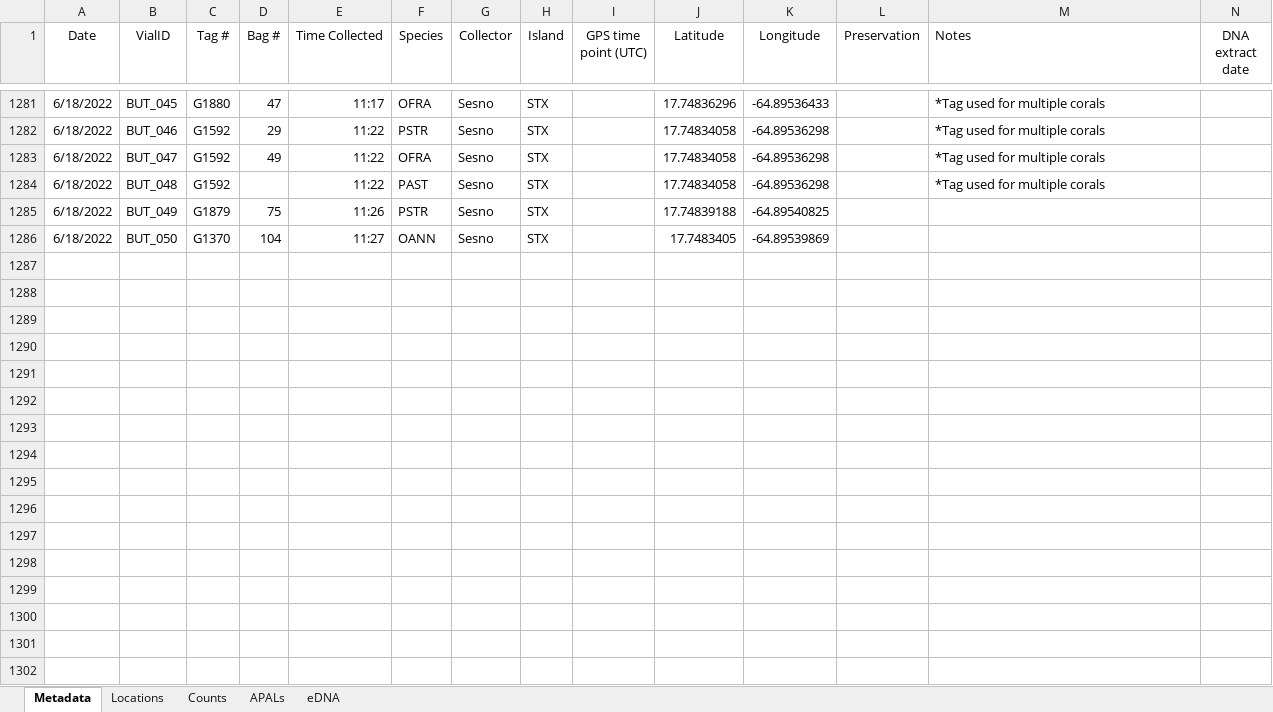
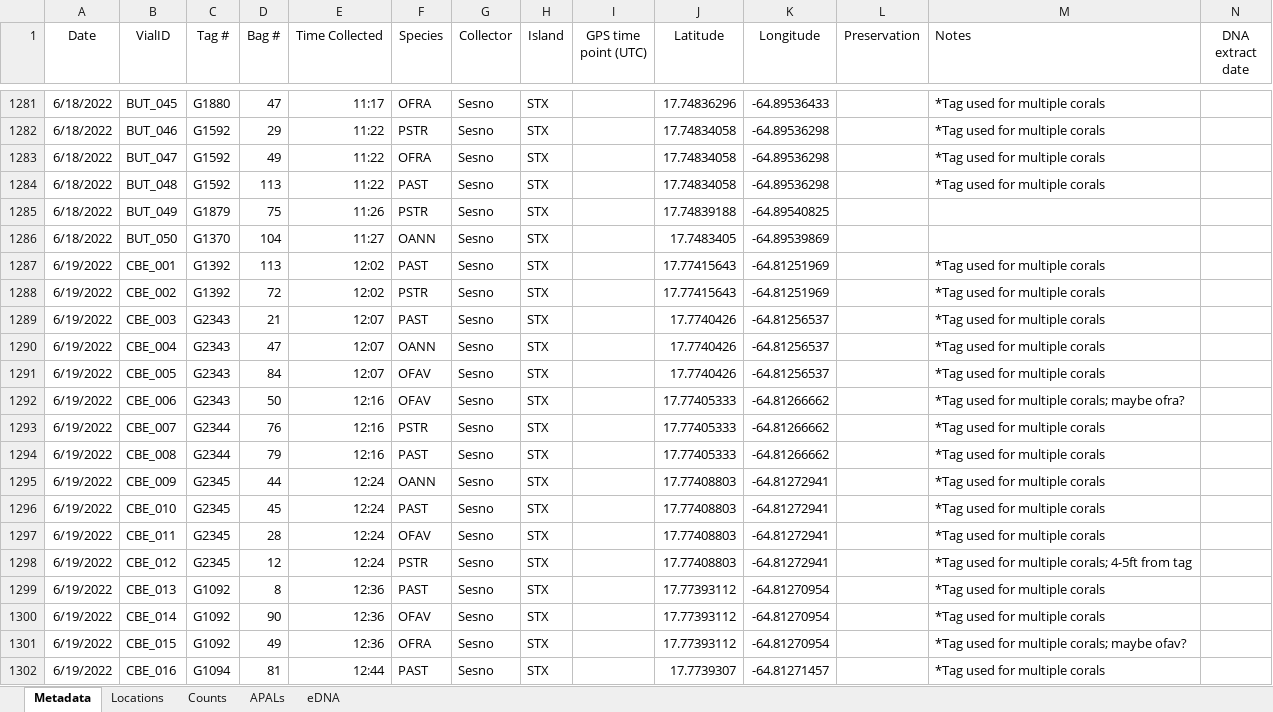
Before and after one commit to sesno/Coral-Sampling, an Excel workbook: Data/Genotype_Samples_2022.xlsx, sheet Metadata, drawn as a sheet; only a part is shown, gaps mark what is left out; values as stored, in another font and other column widths than the file's, no borders; charts and pictures not drawn; rows hold the shown columns only; the diff covers the shown part only; the diff names each change by its address in the sheet, - before the commit and + after, or states it on an @@ line.

```diff
--- a/Data/Genotype_Samples_2022.xlsx (sheet Metadata)
+++ b/Data/Genotype_Samples_2022.xlsx (sheet Metadata)
-D1284 (Bag #): (empty)
+D1284 (Bag #): 113
+row 1287: 6/19/2022 | CBE_001 | G1392 | 113 | 12:02 | PAST | Sesno | STX |  | 17.77415643 | -64.81251969 |  | *Tag used for multiple corals
+row 1288: 6/19/2022 | CBE_002 | G1392 | 72 | 12:02 | PSTR | Sesno | STX |  | 17.77415643 | -64.81251969 |  | *Tag used for multiple corals
+row 1289: 6/19/2022 | CBE_003 | G2343 | 21 | 12:07 | PAST | Sesno | STX |  | 17.7740426 | -64.81256537 |  | *Tag used for multiple corals
+row 1290: 6/19/2022 | CBE_004 | G2343 | 47 | 12:07 | OANN | Sesno | STX |  | 17.7740426 | -64.81256537 |  | *Tag used for multiple corals
+row 1291: 6/19/2022 | CBE_005 | G2343 | 84 | 12:07 | OFAV | Sesno | STX |  | 17.7740426 | -64.81256537 |  | *Tag used for multiple corals
+row 1292: 6/19/2022 | CBE_006 | G2343 | 50 | 12:16 | OFAV | Sesno | STX |  | 17.77405333 | -64.81266662 |  | *Tag used for multiple corals; maybe ofra?
+row 1293: 6/19/2022 | CBE_007 | G2344 | 76 | 12:16 | PSTR | Sesno | STX |  | 17.77405333 | -64.81266662 |  | *Tag used for multiple corals
+row 1294: 6/19/2022 | CBE_008 | G2344 | 79 | 12:16 | PAST | Sesno | STX |  | 17.77405333 | -64.81266662 |  | *Tag used for multiple corals
+row 1295: 6/19/2022 | CBE_009 | G2345 | 44 | 12:24 | OANN | Sesno | STX |  | 17.77408803 | -64.81272941 |  | *Tag used for multiple corals
+row 1296: 6/19/2022 | CBE_010 | G2345 | 45 | 12:24 | PAST | Sesno | STX |  | 17.77408803 | -64.81272941 |  | *Tag used for multiple corals
+row 1297: 6/19/2022 | CBE_011 | G2345 | 28 | 12:24 | OFAV | Sesno | STX |  | 17.77408803 | -64.81272941 |  | *Tag used for multiple corals
+row 1298: 6/19/2022 | CBE_012 | G2345 | 12 | 12:24 | PSTR | Sesno | STX |  | 17.77408803 | -64.81272941 |  | *Tag used for multiple corals; 4-5ft from tag
+row 1299: 6/19/2022 | CBE_013 | G1092 | 8 | 12:36 | PAST | Sesno | STX |  | 17.77393112 | -64.81270954 |  | *Tag used for multiple corals
+row 1300: 6/19/2022 | CBE_014 | G1092 | 90 | 12:36 | OFAV | Sesno | STX |  | 17.77393112 | -64.81270954 |  | *Tag used for multiple corals
+row 1301: 6/19/2022 | CBE_015 | G1092 | 49 | 12:36 | OFRA | Sesno | STX |  | 17.77393112 | -64.81270954 |  | *Tag used for multiple corals; maybe ofav?
+row 1302: 6/19/2022 | CBE_016 | G1094 | 81 | 12:44 | PAST | Sesno | STX |  | 17.7739307 | -64.81271457 |  | *Tag used for multiple corals
```
Also changed, not shown: 43 added rows elsewhere in this sheet, 27 other files.
